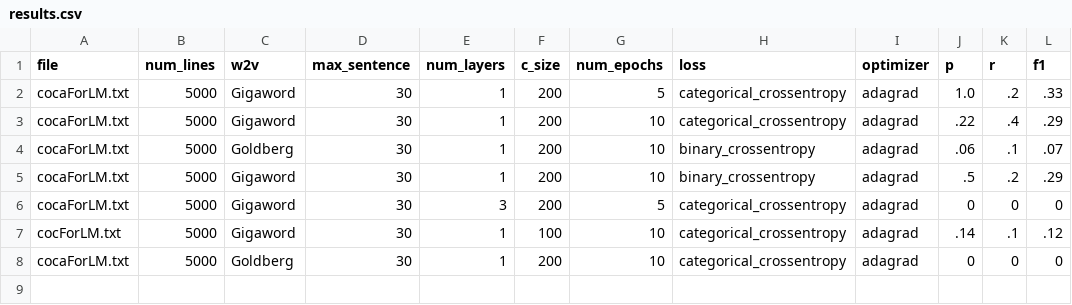
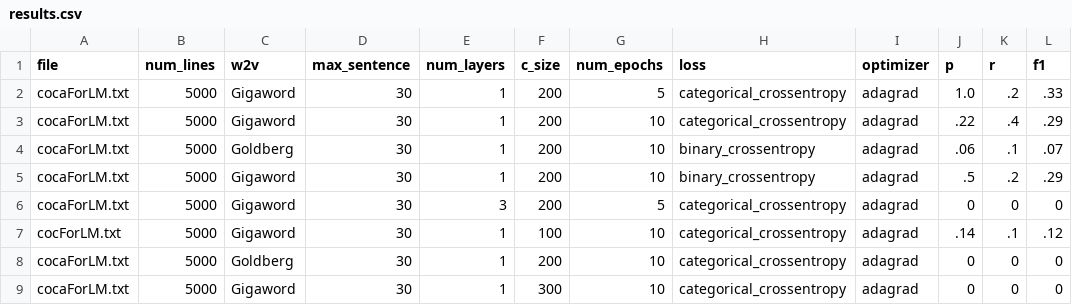
Before and after one commit to michaelcapizzi/NN-NLP, a CSV file: results.csv, drawn as a sheet.

```diff
--- a/results.csv
+++ b/results.csv
@@ -8 +8,2 @@ cocForLM.txt,5000,Gigaword,30,1,100,10,categorical_crossentropy,adagrad,.14,.1,.
 cocaForLM.txt,5000,Goldberg,30,1,200,10,categorical_crossentropy,adagrad,0,0,0
+cocaForLM.txt,5000,Gigaword,30,1,300,10,categorical_crossentropy,adagrad,0,0,0
```
Also changed, not shown: 1 other file.
